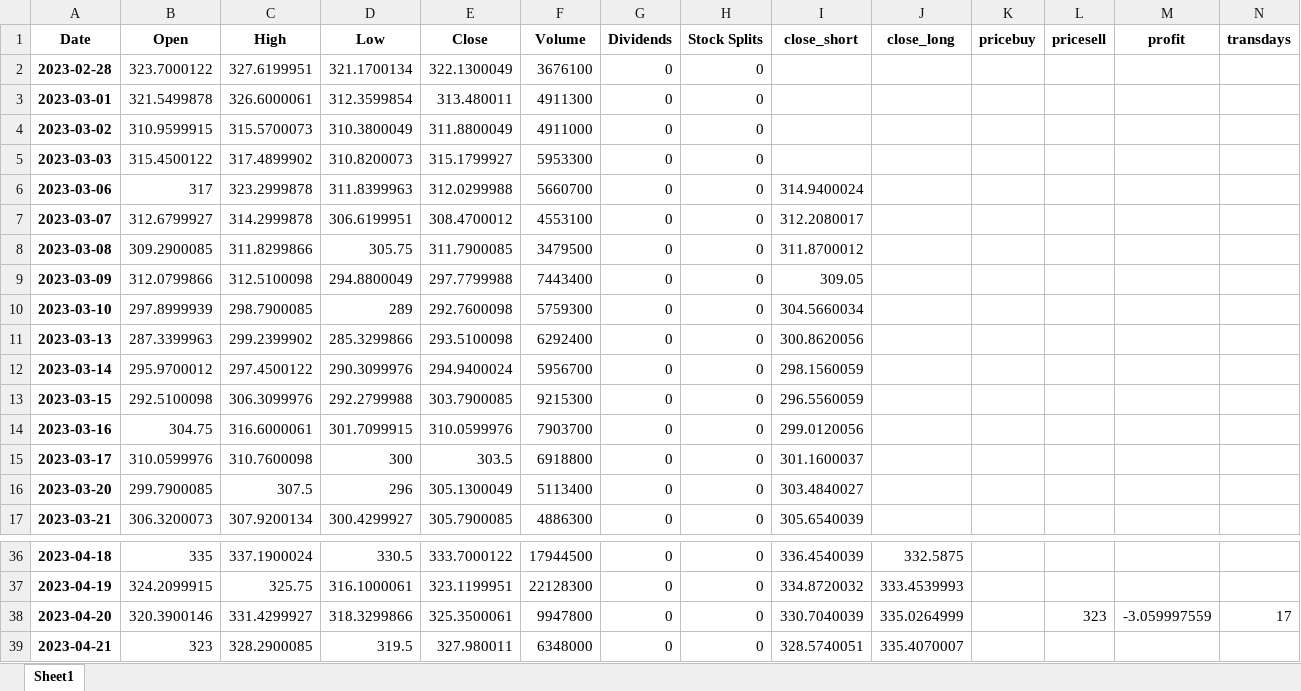
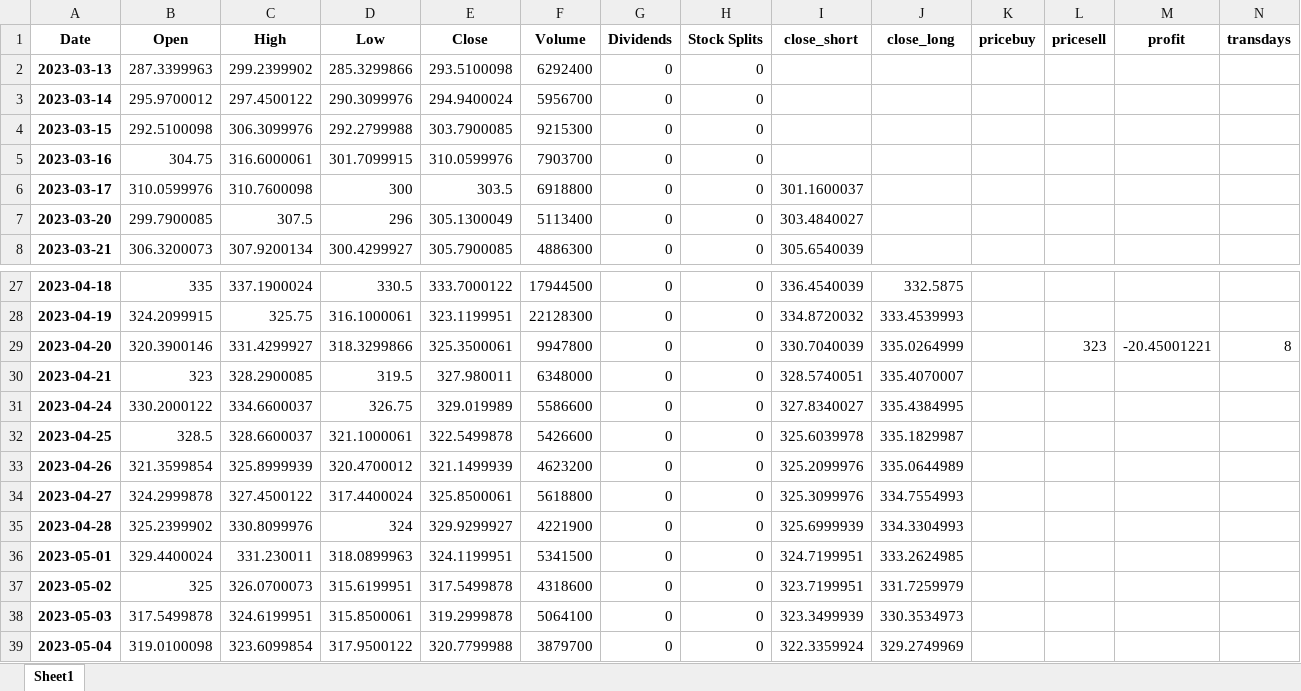
Before and after one commit to Dandata0101/MBS-projects, an Excel workbook: 02-output/stock.xlsx, sheet Sheet1, drawn as a sheet; only a part is shown, gaps mark what is left out; the shorter side is filled out with more unchanged rows; values as stored, in another font and other column widths than the file's, no borders; removed rows and columns are numbered as before the commit, all else as after; the diff covers the shown part only; the diff names each change by its address in the sheet, - before the commit and + after, or states it on an @@ line.

```diff
--- a/02-output/stock.xlsx (sheet Sheet1)
+++ b/02-output/stock.xlsx (sheet Sheet1)
-row 2: 2023-02-28 | 323.7000122 | 327.6199951 | 321.1700134 | 322.1300049 | 3676100 | 0 | 0
-row 3: 2023-03-01 | 321.5499878 | 326.6000061 | 312.3599854 | 313.480011 | 4911300 | 0 | 0
-row 4: 2023-03-02 | 310.9599915 | 315.5700073 | 310.3800049 | 311.8800049 | 4911000 | 0 | 0
-row 5: 2023-03-03 | 315.4500122 | 317.4899902 | 310.8200073 | 315.1799927 | 5953300 | 0 | 0
-row 6: 2023-03-06 | 317 | 323.2999878 | 311.8399963 | 312.0299988 | 5660700 | 0 | 0 | 314.9400024
-row 7: 2023-03-07 | 312.6799927 | 314.2999878 | 306.6199951 | 308.4700012 | 4553100 | 0 | 0 | 312.2080017
-row 8: 2023-03-08 | 309.2900085 | 311.8299866 | 305.75 | 311.7900085 | 3479500 | 0 | 0 | 311.8700012
-row 9: 2023-03-09 | 312.0799866 | 312.5100098 | 294.8800049 | 297.7799988 | 7443400 | 0 | 0 | 309.05
-row 10: 2023-03-10 | 297.8999939 | 298.7900085 | 289 | 292.7600098 | 5759300 | 0 | 0 | 304.5660034
-I2 (close_short): 300.8620056
+I2 (close_short): (empty)
-I3 (close_short): 298.1560059
+I3 (close_short): (empty)
-I4 (close_short): 296.5560059
+I4 (close_short): (empty)
-I5 (close_short): 299.0120056
+I5 (close_short): (empty)
-M29 (profit): -3.059997559
+M29 (profit): -20.45001221
-N29 (transdays): 17
+N29 (transdays): 8
```
Also changed, not shown: 9 added rows and 13 edited cells elsewhere in this sheet.
